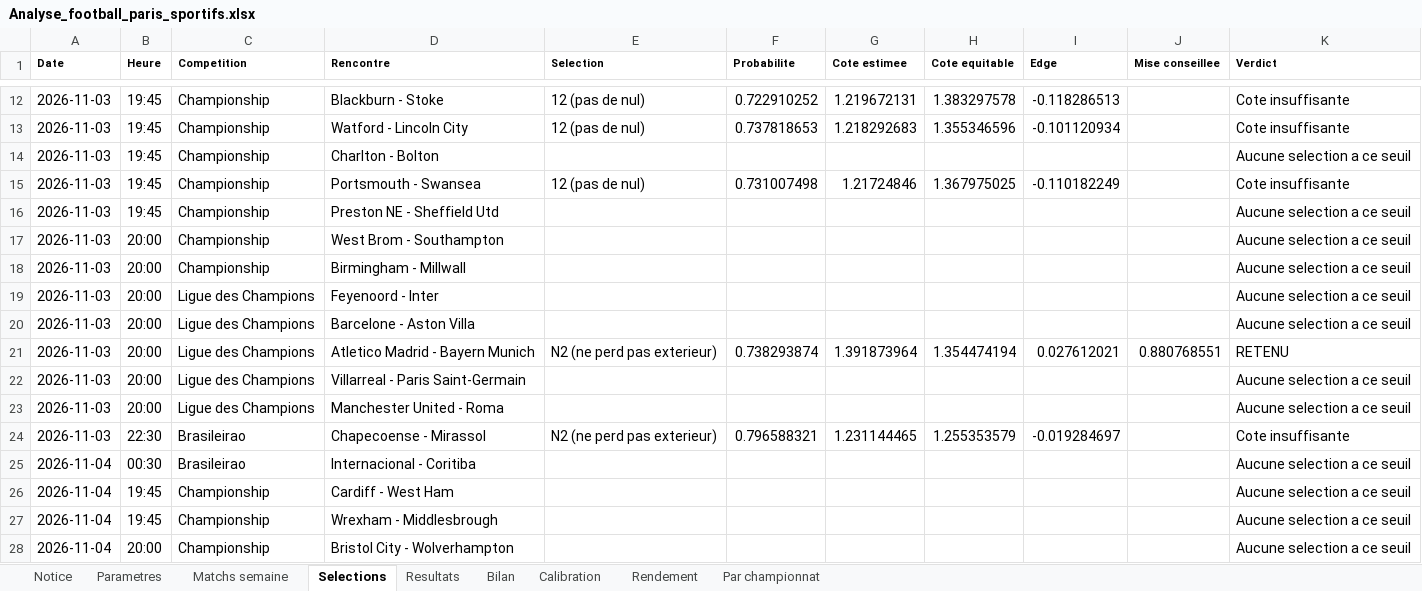
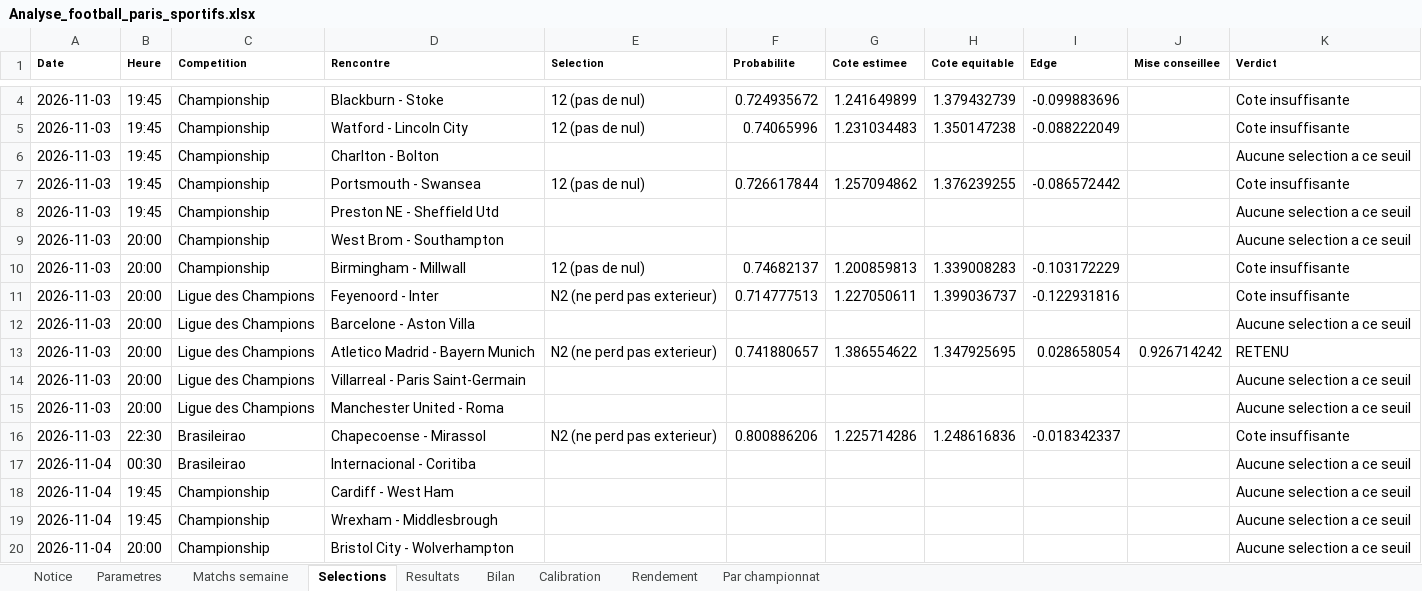
Before and after one commit to zoukeur971/analyse-foot, an Excel workbook: classeur/Analyse_football_paris_sportifs.xlsx, sheet Selections, drawn as a sheet; only a part is shown, gaps mark what is left out; values as stored, in another font and other column widths than the file's, no borders; addresses are those after the commit; the diff covers the shown part only; the diff names each change by its address in the sheet, - before the commit and + after, or states it on an @@ line.

```diff
--- a/classeur/Analyse_football_paris_sportifs.xlsx (sheet Selections)
+++ b/classeur/Analyse_football_paris_sportifs.xlsx (sheet Selections)
-F4 (Probabilite): 0.722910252
+F4 (Probabilite): 0.724935672
-G4 (Cote estimee): 1.219672131
+G4 (Cote estimee): 1.241649899
-H4 (Cote equitable): 1.383297578
+H4 (Cote equitable): 1.379432739
-I4 (Edge): -0.118286513
+I4 (Edge): -0.099883696
-F5 (Probabilite): 0.737818653
+F5 (Probabilite): 0.74065996
-G5 (Cote estimee): 1.218292683
+G5 (Cote estimee): 1.231034483
-H5 (Cote equitable): 1.355346596
+H5 (Cote equitable): 1.350147238
-I5 (Edge): -0.101120934
+I5 (Edge): -0.088222049
-F7 (Probabilite): 0.731007498
+F7 (Probabilite): 0.726617844
-G7 (Cote estimee): 1.21724846
+G7 (Cote estimee): 1.257094862
-H7 (Cote equitable): 1.367975025
+H7 (Cote equitable): 1.376239255
-I7 (Edge): -0.110182249
+I7 (Edge): -0.086572442
-E10 (Selection): (empty)
+E10 (Selection): 12 (pas de nul)
-F10 (Probabilite): (empty)
+F10 (Probabilite): 0.74682137
-G10 (Cote estimee): (empty)
+G10 (Cote estimee): 1.200859813
-H10 (Cote equitable): (empty)
+H10 (Cote equitable): 1.339008283
-I10 (Edge): (empty)
+I10 (Edge): -0.103172229
-K10:K11 (Verdict): Aucune selection a ce seuil
+K10:K11 (Verdict): Cote insuffisante
-E11 (Selection): (empty)
+E11 (Selection): N2 (ne perd pas exterieur)
-F11 (Probabilite): (empty)
+F11 (Probabilite): 0.714777513
-G11 (Cote estimee): (empty)
+G11 (Cote estimee): 1.227050611
-H11 (Cote equitable): (empty)
+H11 (Cote equitable): 1.399036737
-I11 (Edge): (empty)
+I11 (Edge): -0.122931816
-F13 (Probabilite): 0.738293874
+F13 (Probabilite): 0.741880657
-G13 (Cote estimee): 1.391873964
+G13 (Cote estimee): 1.386554622
-H13 (Cote equitable): 1.354474194
+H13 (Cote equitable): 1.347925695
-I13 (Edge): 0.027612021
+I13 (Edge): 0.028658054
-J13 (Mise conseillee): 0.880768551
+J13 (Mise conseillee): 0.926714242
-F16 (Probabilite): 0.796588321
+F16 (Probabilite): 0.800886206
-G16 (Cote estimee): 1.231144465
+G16 (Cote estimee): 1.225714286
-H16 (Cote equitable): 1.255353579
+H16 (Cote equitable): 1.248616836
-I16 (Edge): -0.019284697
+I16 (Edge): -0.018342337
```
Also changed, not shown: 8 removed rows and 163 edited cells elsewhere in this sheet, sheet Matchs semaine, sheet Resultats, sheet Par championnat, sheet Rendement, sheet Calibration, sheet Bilan, 2 more sheets, 6 other files.
